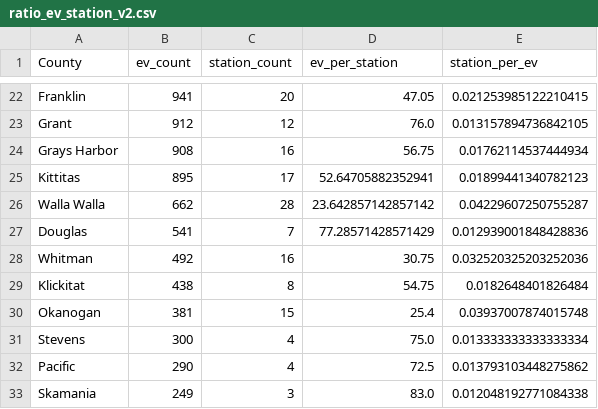
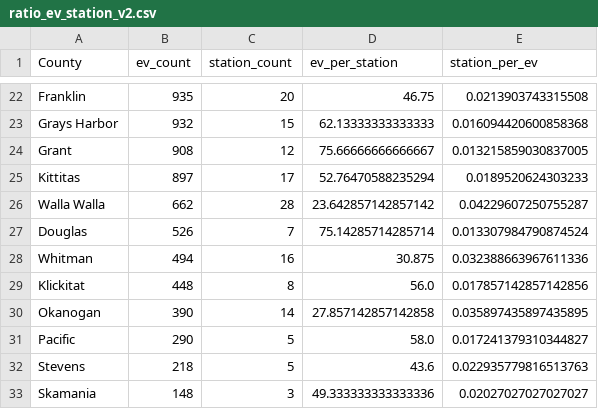
Before and after one commit to munzayanahusn/IF4061-Dashboard-EV-Washington, a CSV file: public/data/ratio_ev_station_v2.csv, drawn as a sheet; only a part is shown, gaps mark what is left out; removed rows and columns are numbered as before the commit, all else as after; the diff covers the shown part only; the diff names each change by its address in the sheet, - before the commit and + after, or states it on an @@ line.

```diff
--- a/public/data/ratio_ev_station_v2.csv
+++ b/public/data/ratio_ev_station_v2.csv
-B22 (ev_count): 941
+B22 (ev_count): 935
-D22 (ev_per_station): 47.05
+D22 (ev_per_station): 46.75
-E22 (station_per_ev): 0.021253985122210415
+E22 (station_per_ev): 0.0213903743315508
+row 23: Grays Harbor | 932 | 15 | 62.13333333333333 | 0.016094420600858368
-B24 (ev_count): 912
+B24 (ev_count): 908
-D24 (ev_per_station): 76.0
+D24 (ev_per_station): 75.66666666666667
-E24 (station_per_ev): 0.013157894736842105
+E24 (station_per_ev): 0.013215859030837005
-row 24: Grays Harbor | 908 | 16 | 56.75 | 0.01762114537444934
-B25 (ev_count): 895
+B25 (ev_count): 897
-D25 (ev_per_station): 52.64705882352941
+D25 (ev_per_station): 52.76470588235294
-E25 (station_per_ev): 0.01899441340782123
+E25 (station_per_ev): 0.0189520624303233
-B27 (ev_count): 541
+B27 (ev_count): 526
-D27 (ev_per_station): 77.28571428571429
+D27 (ev_per_station): 75.14285714285714
-E27 (station_per_ev): 0.012939001848428836
+E27 (station_per_ev): 0.013307984790874524
-B28 (ev_count): 492
+B28 (ev_count): 494
-D28 (ev_per_station): 30.75
+D28 (ev_per_station): 30.875
-E28 (station_per_ev): 0.032520325203252036
+E28 (station_per_ev): 0.032388663967611336
-B29 (ev_count): 438
+B29 (ev_count): 448
-D29 (ev_per_station): 54.75
+D29 (ev_per_station): 56.0
-E29 (station_per_ev): 0.0182648401826484
+E29 (station_per_ev): 0.017857142857142856
-B30 (ev_count): 381
+B30 (ev_count): 390
-C30 (station_count): 15
+C30 (station_count): 14
-D30 (ev_per_station): 25.4
+D30 (ev_per_station): 27.857142857142858
-E30 (station_per_ev): 0.03937007874015748
+E30 (station_per_ev): 0.035897435897435895
-row 31: Stevens | 300 | 4 | 75.0 | 0.013333333333333334
-C31 (station_count): 4
+C31 (station_count): 5
-D31 (ev_per_station): 72.5
+D31 (ev_per_station): 58.0
-E31 (station_per_ev): 0.013793103448275862
+E31 (station_per_ev): 0.017241379310344827
+row 32: Stevens | 218 | 5 | 43.6 | 0.022935779816513763
-B33 (ev_count): 249
+B33 (ev_count): 148
-D33 (ev_per_station): 83.0
+D33 (ev_per_station): 49.333333333333336
-E33 (station_per_ev): 0.012048192771084338
+E33 (station_per_ev): 0.02027027027027027
```
Also changed, not shown: 3 added rows, 3 removed rows and 66 edited cells elsewhere in this file, public/data/clean_ELEC_Charging_Station_WA_v2.csv, public/data/clean_EV_tren_v2.csv, 4 other files.
